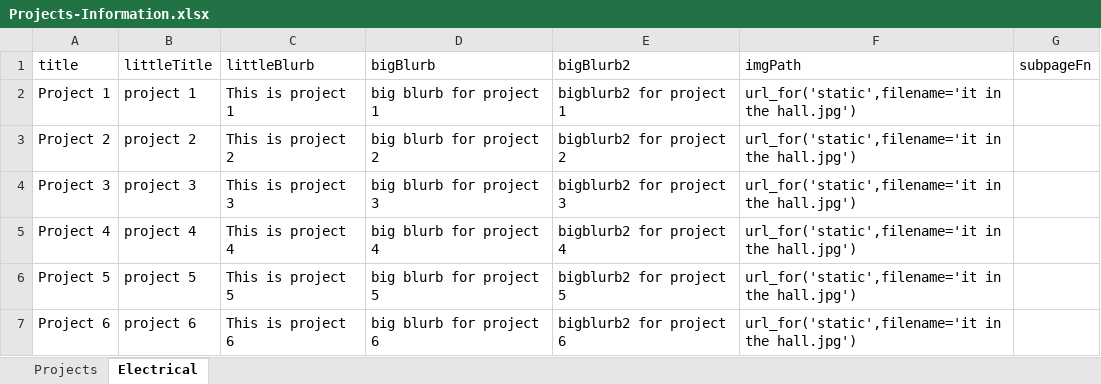
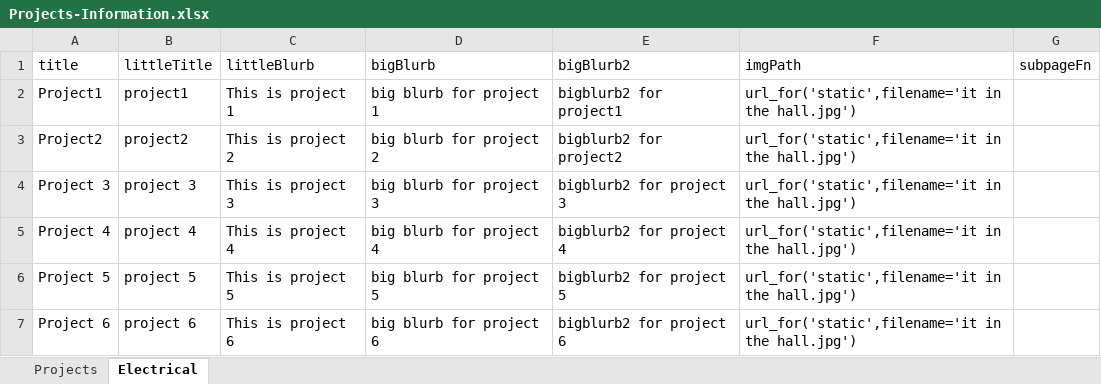
Before and after one commit to ugrt/ugrt.github.io, an Excel workbook: docs/Projects-Information.xlsx, sheet Electrical, drawn as a sheet; values as stored, in another font and other column widths than the file's, no borders; the diff names each change by its address in the sheet, - before the commit and + after, or states it on an @@ line.

```diff
--- a/docs/Projects-Information.xlsx (sheet Electrical)
+++ b/docs/Projects-Information.xlsx (sheet Electrical)
-A2 (title): Project 1
+A2 (title): Project1
-B2 (littleTitle): project 1
+B2 (littleTitle): project1
-E2 (bigBlurb2): bigblurb2 for project 1
+E2 (bigBlurb2): bigblurb2 for project1
-A3 (title): Project 2
+A3 (title): Project2
-B3 (littleTitle): project 2
+B3 (littleTitle): project2
-E3 (bigBlurb2): bigblurb2 for project 2
+E3 (bigBlurb2): bigblurb2 for project2
```
Also changed, not shown: 9 other files.
